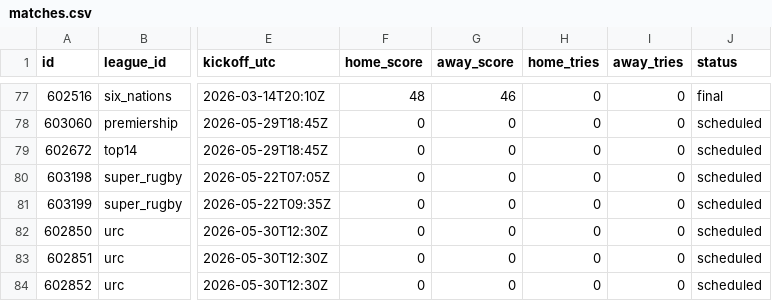
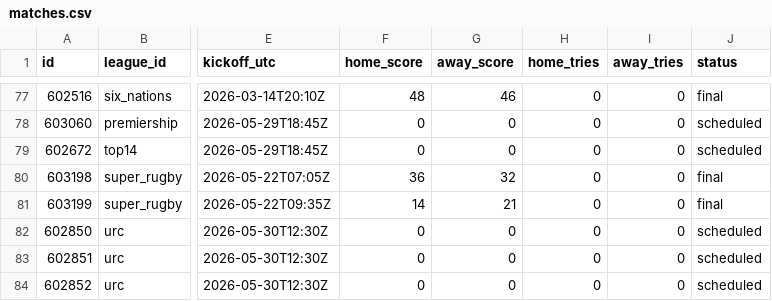
Before and after one commit to gmalbert/rugby, a CSV file: data_files/csv/matches.csv, drawn as a sheet; only a part is shown, gaps mark what is left out; the diff names each change by its address in the sheet, - before the commit and + after, or states it on an @@ line.

```diff
--- a/data_files/csv/matches.csv
+++ b/data_files/csv/matches.csv
-F80 (home_score): 0
+F80 (home_score): 36
-G80 (away_score): 0
+G80 (away_score): 32
-J80:J81 (status): scheduled
+J80:J81 (status): final
-F81 (home_score): 0
+F81 (home_score): 14
-G81 (away_score): 0
+G81 (away_score): 21
```
Also changed, not shown: 7 other files.
